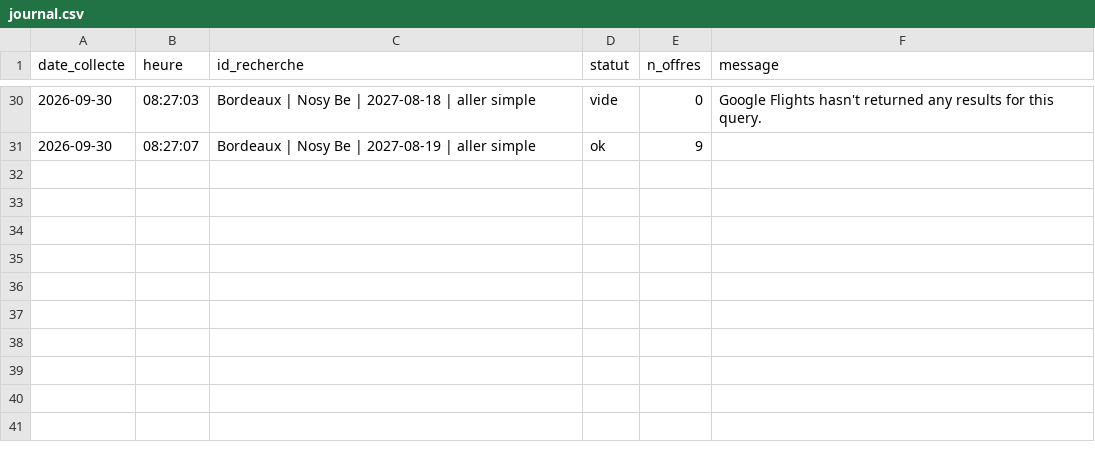
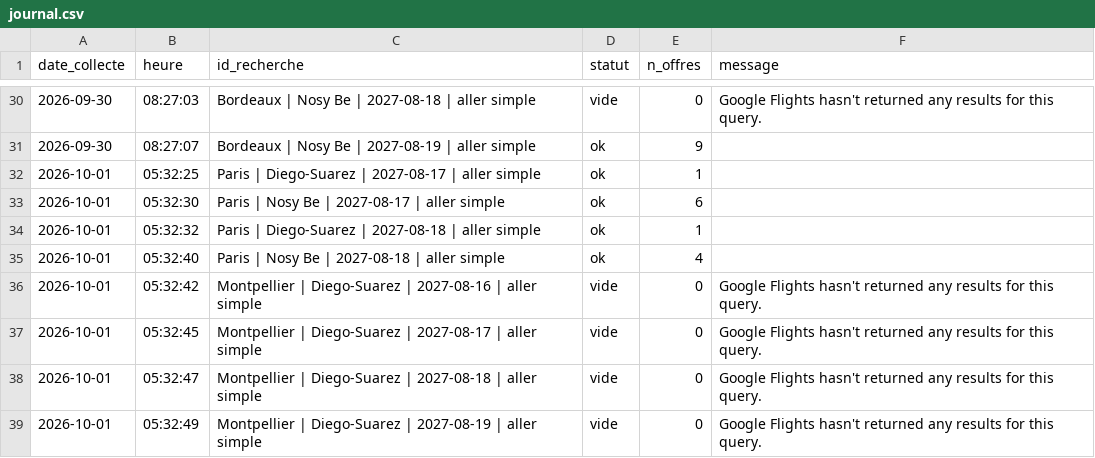
Before and after one commit to kbosirany/kflight, a CSV file: data/journal.csv, drawn as a sheet; only a part is shown, gaps mark what is left out; the diff names each change by its address in the sheet, - before the commit and + after, or states it on an @@ line.

```diff
--- a/data/journal.csv
+++ b/data/journal.csv
+row 32: 2026-10-01 | 05:32:25 | Paris | Diego-Suarez | 2027-08-17 | aller simple | ok | 1
+row 33: 2026-10-01 | 05:32:30 | Paris | Nosy Be | 2027-08-17 | aller simple | ok | 6
+row 34: 2026-10-01 | 05:32:32 | Paris | Diego-Suarez | 2027-08-18 | aller simple | ok | 1
+row 35: 2026-10-01 | 05:32:40 | Paris | Nosy Be | 2027-08-18 | aller simple | ok | 4
+row 36: 2026-10-01 | 05:32:42 | Montpellier | Diego-Suarez | 2027-08-16 | aller simple | vide | 0 | Google Flights hasn't returned any results for this query.
+row 37: 2026-10-01 | 05:32:45 | Montpellier | Diego-Suarez | 2027-08-17 | aller simple | vide | 0 | Google Flights hasn't returned any results for this query.
+row 38: 2026-10-01 | 05:32:47 | Montpellier | Diego-Suarez | 2027-08-18 | aller simple | vide | 0 | Google Flights hasn't returned any results for this query.
+row 39: 2026-10-01 | 05:32:49 | Montpellier | Diego-Suarez | 2027-08-19 | aller simple | vide | 0 | Google Flights hasn't returned any results for this query.
```
Also changed, not shown: data/insights.csv, data/offres.csv.
